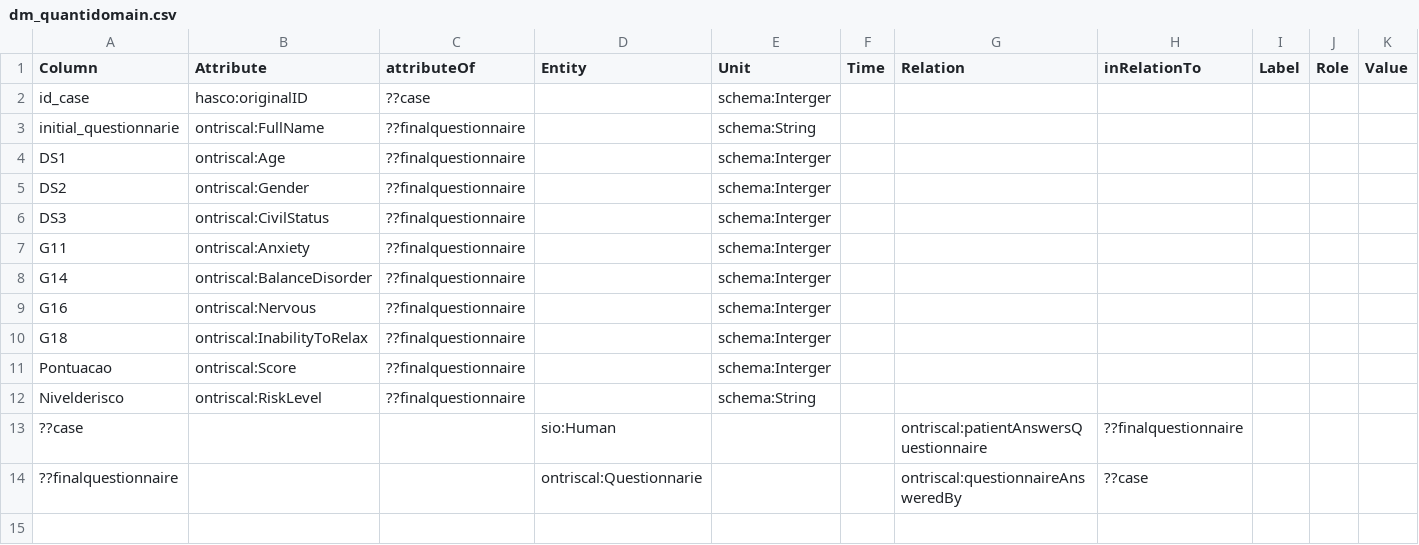
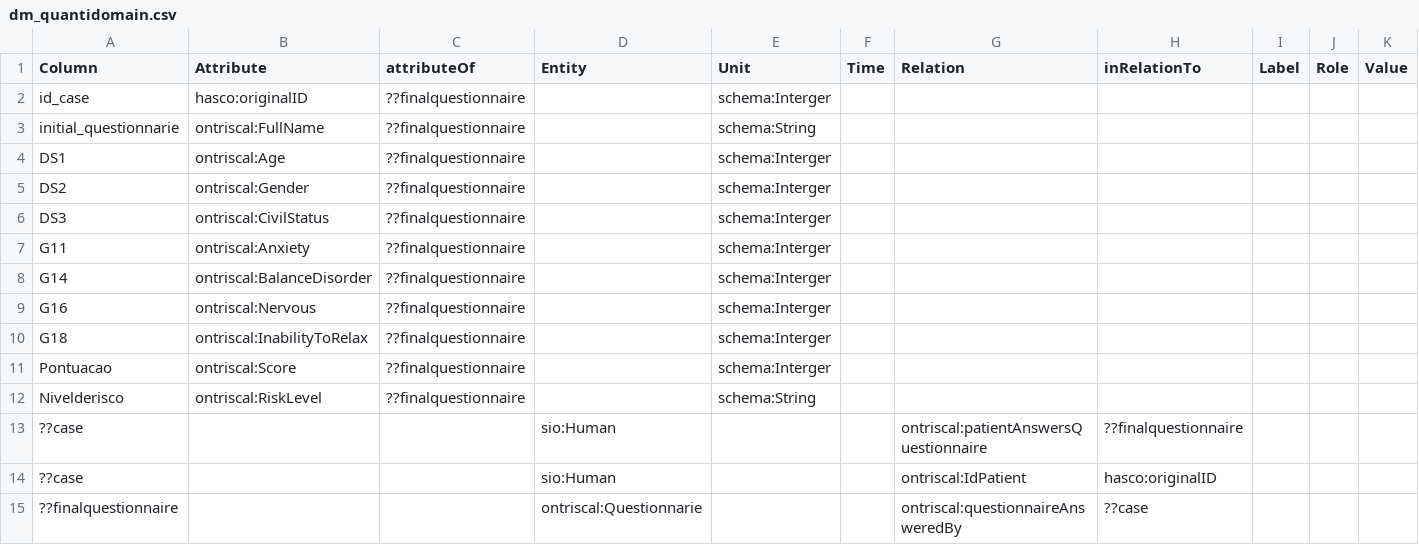
Before and after one commit to evaldo/homogenise, a CSV file: sddquantifinal/input/DM/dm_quantidomain.csv, drawn as a sheet; only a part is shown; rows hold the shown columns only; the diff names each change by its address in the sheet, - before the commit and + after, or states it on an @@ line.

```diff
--- a/sddquantifinal/input/DM/dm_quantidomain.csv
+++ b/sddquantifinal/input/DM/dm_quantidomain.csv
-C2 (attributeOf): ??case
+C2 (attributeOf): ??finalquestionnaire
+row 14: ??case |  |  | sio:Human |  |  | ontriscal:IdPatient | hasco:originalID
```
Also changed, not shown: sddqualidomain/input/DM/dm_qualidomain.csv, sddquantiinitial/input/DM/dm_quantidomain.csv, 9 other files.
